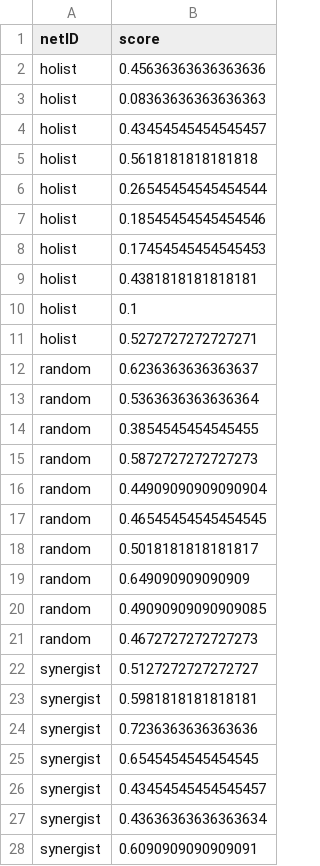
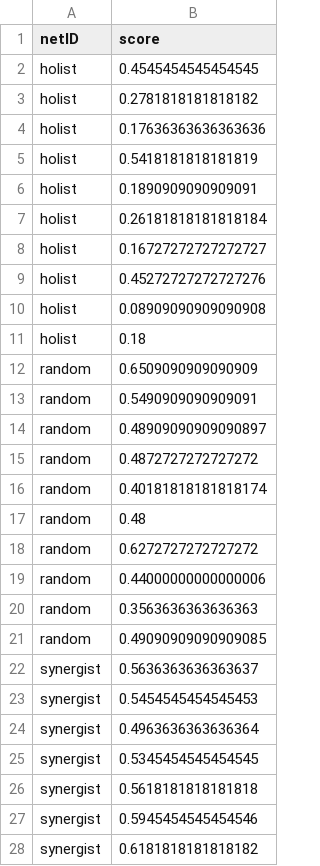
Before and after one commit to shehio/Project-Nash, a CSV file: Programming Assignment 1/results.csv, drawn as a sheet; only a part is shown; the diff covers the shown part only.

```diff
--- a/Programming Assignment 1/results.csv
+++ b/Programming Assignment 1/results.csv
@@ -1,28 +1,28 @@
 netID,score
-holist,0.45636363636363636
-holist,0.08363636363636363
-holist,0.43454545454545457
-holist,0.5618181818181818
-holist,0.26545454545454544
-holist,0.18545454545454546
-holist,0.17454545454545453
-holist,0.4381818181818181
-holist,0.1
-holist,0.5272727272727271
-random,0.6236363636363637
-random,0.5363636363636364
-random,0.3854545454545455
-random,0.5872727272727273
-random,0.44909090909090904
-random,0.46545454545454545
-random,0.5018181818181817
-random,0.649090909090909
+holist,0.4545454545454545
+holist,0.2781818181818182
+holist,0.17636363636363636
+holist,0.5418181818181819
+holist,0.1890909090909091
+holist,0.26181818181818184
+holist,0.16727272727272727
+holist,0.45272727272727276
+holist,0.08909090909090908
+holist,0.18
+random,0.6509090909090909
+random,0.5490909090909091
+random,0.48909090909090897
+random,0.4872727272727272
+random,0.40181818181818174
+random,0.48
+random,0.6272727272727272
+random,0.44000000000000006
+random,0.3563636363636363
 random,0.49090909090909085
-random,0.4672727272727273
-synergist,0.5127272727272727
-synergist,0.5981818181818181
-synergist,0.7236363636363636
-synergist,0.6545454545454545
-synergist,0.43454545454545457
-synergist,0.43636363636363634
-synergist,0.6090909090909091
+synergist,0.5636363636363637
+synergist,0.5454545454545453
+synergist,0.4963636363636364
+synergist,0.5345454545454545
+synergist,0.5618181818181818
+synergist,0.5945454545454546
+synergist,0.6181818181818182
```
Also changed, not shown: 16 added rows, 16 removed rows, 6 moved rows and 4 edited cells elsewhere in this file, 9 other files.
